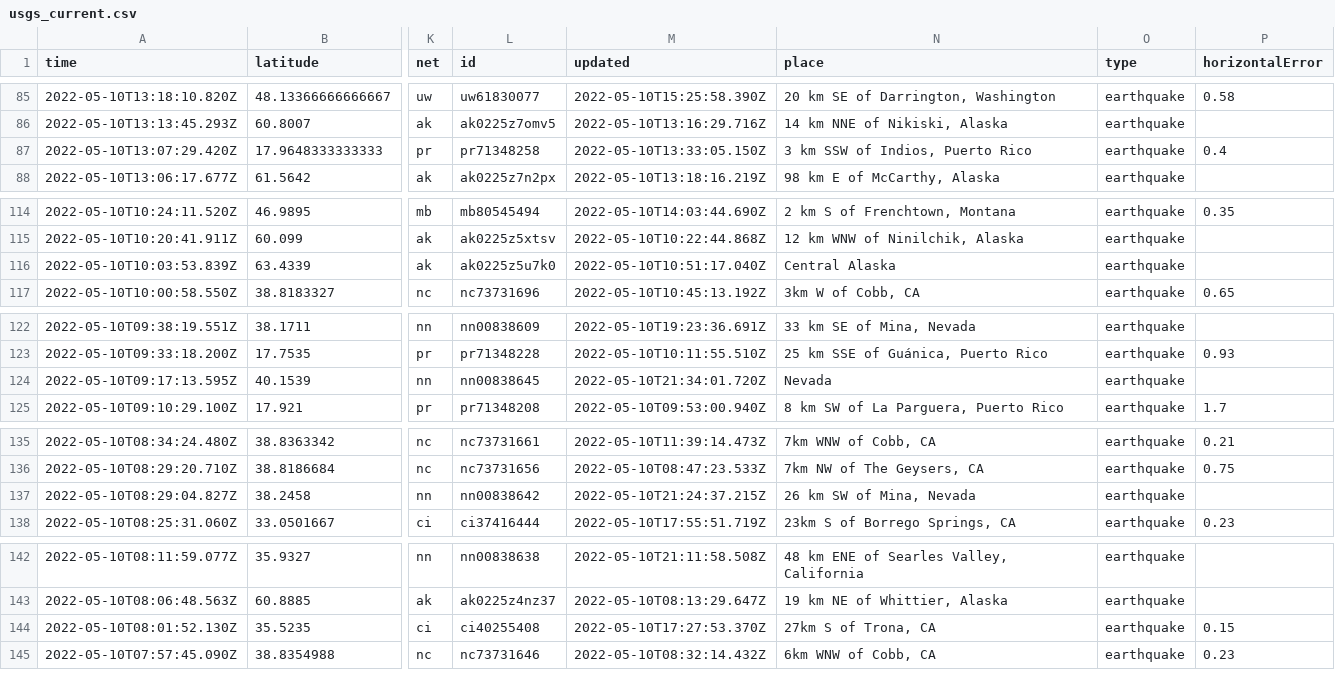
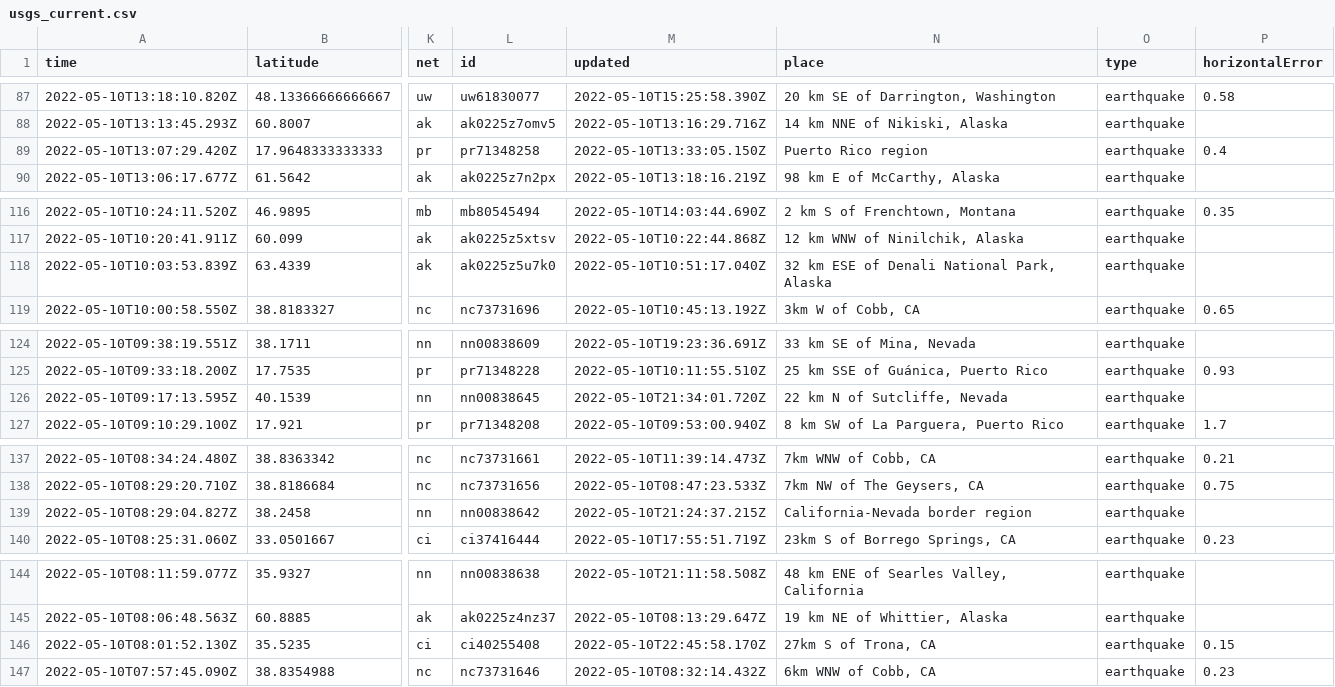
Before and after one commit to lalers/my-data-robot, a CSV file: usgs_current.csv, drawn as a sheet; only a part is shown, gaps mark what is left out; addresses are those after the commit; the diff covers the shown part only; the diff names each change by its address in the sheet, - before the commit and + after, or states it on an @@ line.

```diff
--- a/usgs_current.csv
+++ b/usgs_current.csv
-N89 (place): 3 km SSW of Indios, Puerto Rico
+N89 (place): Puerto Rico region
-N118 (place): Central Alaska
+N118 (place): 32 km ESE of Denali National Park, Alaska
-N126 (place): Nevada
+N126 (place): 22 km N of Sutcliffe, Nevada
-N139 (place): 26 km SW of Mina, Nevada
+N139 (place): California-Nevada border region
-M146 (updated): 2022-05-10T17:27:53.370Z
+M146 (updated): 2022-05-10T22:45:58.170Z
```
Also changed, not shown: 3 added rows, 2 removed rows and 6 edited cells elsewhere in this file.
